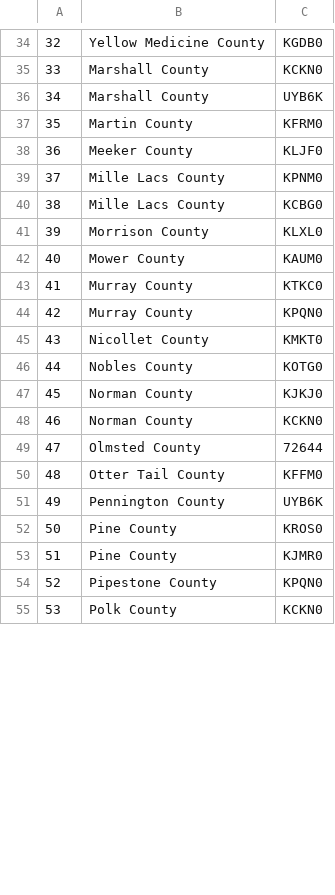
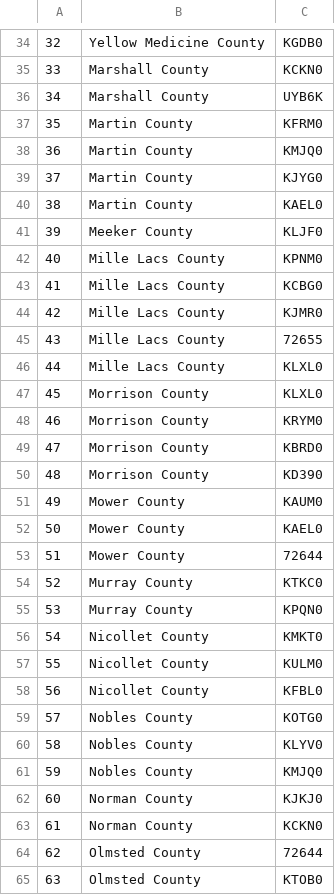
Before and after one commit to Peter-Akos/quant-challenge, a CSV file: data/county-station.csv, drawn as a sheet; only a part is shown, gaps mark what is left out; the shorter side is filled out with more unchanged rows; addresses are those after the commit; the diff covers the shown part only; the diff names each change by its address in the sheet, - before the commit and + after, or states it on an @@ line.

Commit message:
Added extra stations to counties

```diff
--- a/data/county-station.csv
+++ b/data/county-station.csv
+row 38: 36 | Martin County | KMJQ0
+row 39: 37 | Martin County | KJYG0
+row 40: 38 | Martin County | KAEL0
@@ column A renumbered from row 41 down @@
+row 44: 42 | Mille Lacs County | KJMR0
+row 45: 43 | Mille Lacs County | 72655
+row 46: 44 | Mille Lacs County | KLXL0
+row 48: 46 | Morrison County | KRYM0
+row 49: 47 | Morrison County | KBRD0
+row 50: 48 | Morrison County | KD390
+row 52: 50 | Mower County | KAEL0
+row 53: 51 | Mower County | 72644
+row 57: 55 | Nicollet County | KULM0
+row 58: 56 | Nicollet County | KFBL0
+row 60: 58 | Nobles County | KLYV0
+row 61: 59 | Nobles County | KMJQ0
+row 65: 63 | Olmsted County | KTOB0
```
Also changed, not shown: 31 added rows and 1 edited cell elsewhere in this file, data/akos.csv, data/counties_saska.csv, 4 other files.
